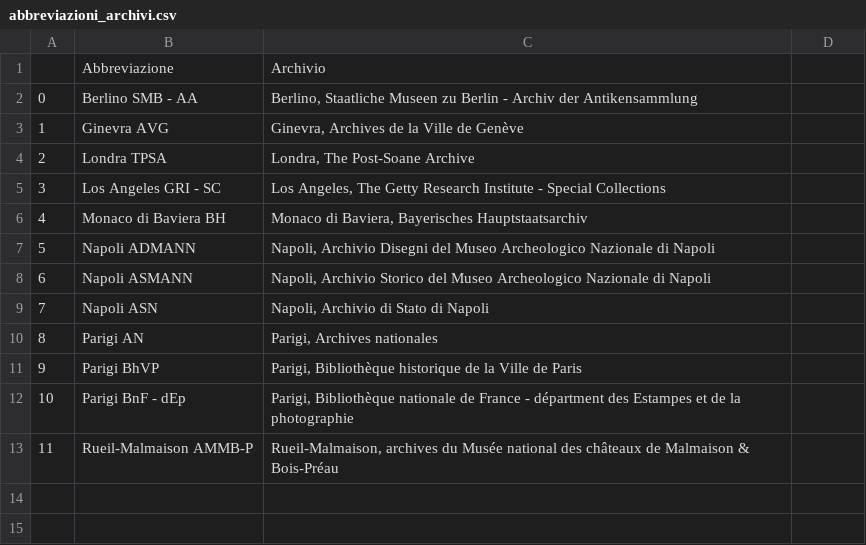
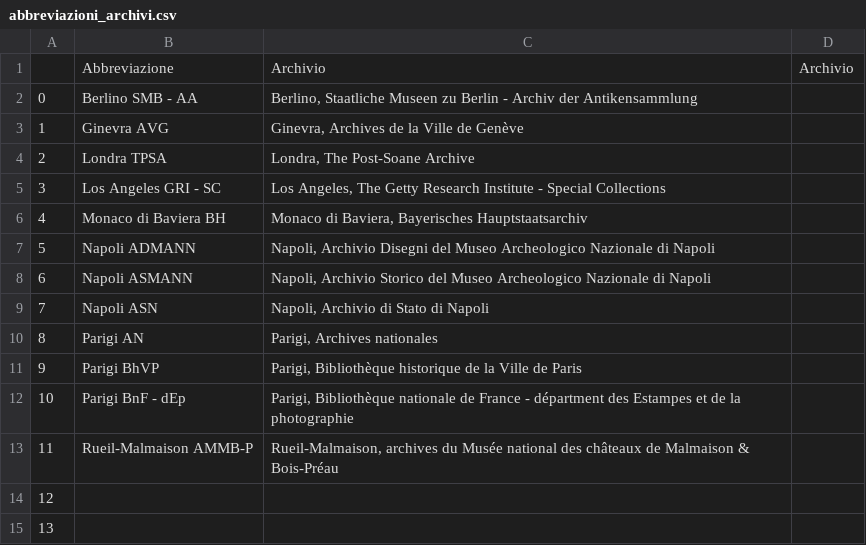
Before and after one commit to chiarap2/memorabilia-pompeiana, a CSV file: data/abbreviazioni_archivi.csv, drawn as a sheet; the diff names each change by its address in the sheet, - before the commit and + after, or states it on an @@ line.

```diff
--- a/data/abbreviazioni_archivi.csv
+++ b/data/abbreviazioni_archivi.csv
-D1: (empty)
+D1: Archivio
+row 14: 12
+row 15: 13
```
Also changed, not shown: data/abbreviazioni_bibliografia.csv, data/abbreviazioni_tipologie.csv, 4 other files.
